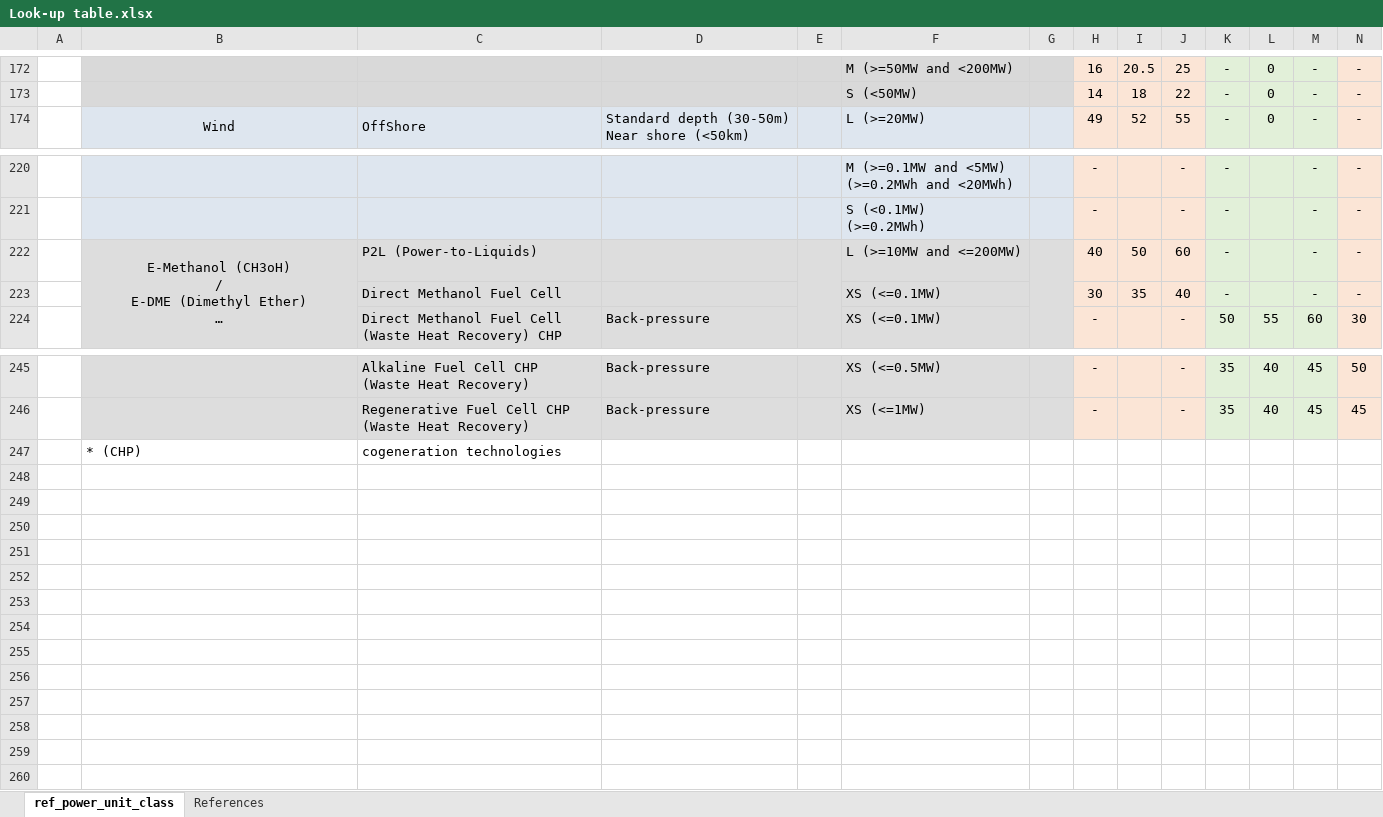
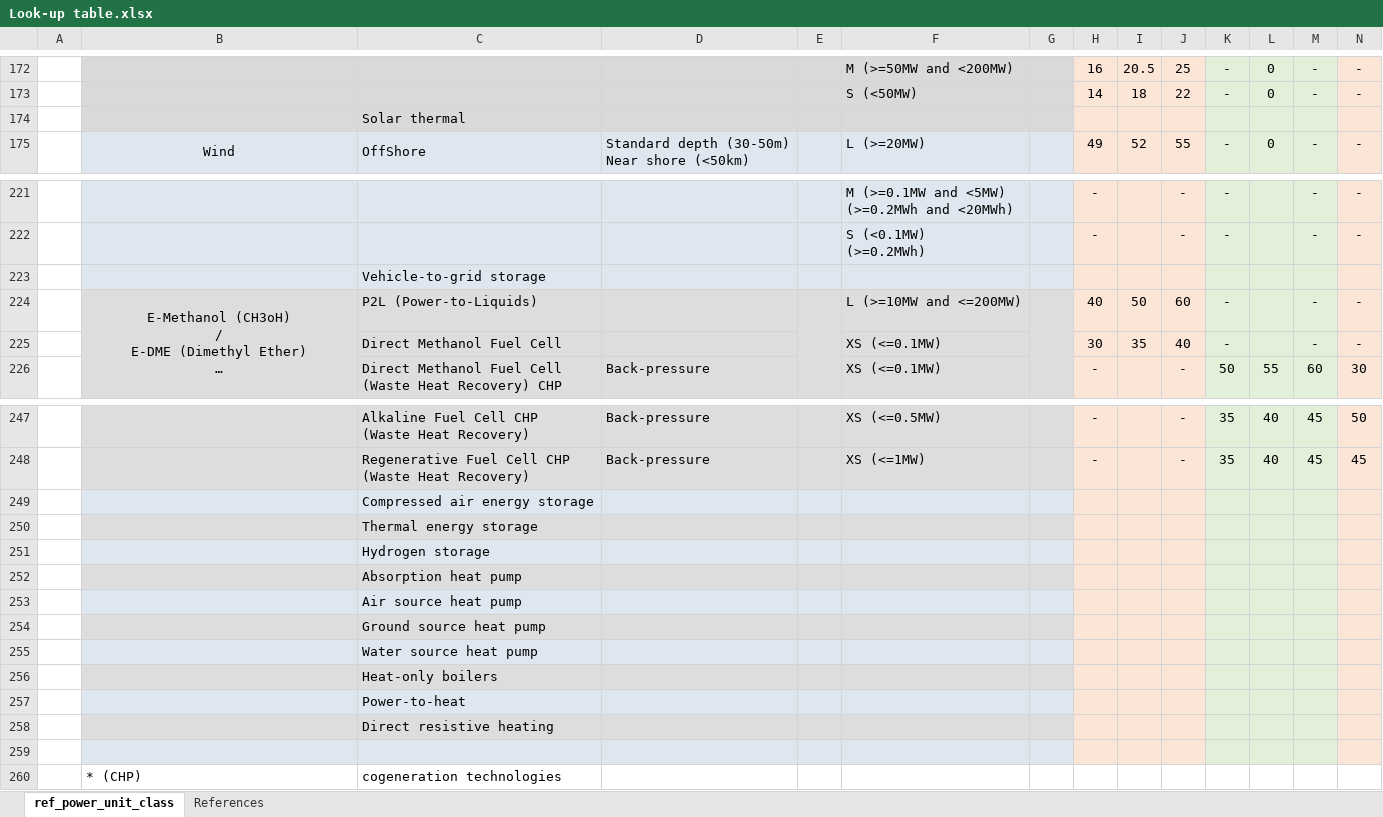
Before and after one commit to RayRojasCandia/Dispa-SET_UNLEASH, an Excel workbook: scripts/Unleash_PyPSA_DispaSET_Raw_Data_Processing/Coeficients_Sources/Look-up table.xlsx, sheet ref_power_unit_class, drawn as a sheet; only a part is shown, gaps mark what is left out; long unchanged cells end in …; values as stored, in another font and other column widths than the file's, no borders; rows hold the shown columns only; the diff names each change by its address in the sheet, - before the commit and + after, or states it on an @@ line.

```diff
--- a/scripts/Unleash_PyPSA_DispaSET_Raw_Data_Processing/Coeficients_Sources/Look-up table.xlsx (sheet ref_power_unit_class)
+++ b/scripts/Unleash_PyPSA_DispaSET_Raw_Data_Processing/Coeficients_Sources/Look-up table.xlsx (sheet ref_power_unit_class)
+row 174:  |  | Solar thermal
+row 223:  |  | Vehicle-to-grid storage
+row 249:  |  | Compressed air energy storage
+row 250:  |  | Thermal energy storage
+row 251:  |  | Hydrogen storage
+row 252:  |  | Absorption heat pump
+row 253:  |  | Air source heat pump
+row 254:  |  | Ground source heat pump
+row 255:  |  | Water source heat pump
+row 256:  |  | Heat-only boilers
+row 257:  |  | Power-to-heat
+row 258:  |  | Direct resistive heating
+row 259: (empty)
```
Also changed, not shown: formulas that keep their value, 11 other files.
